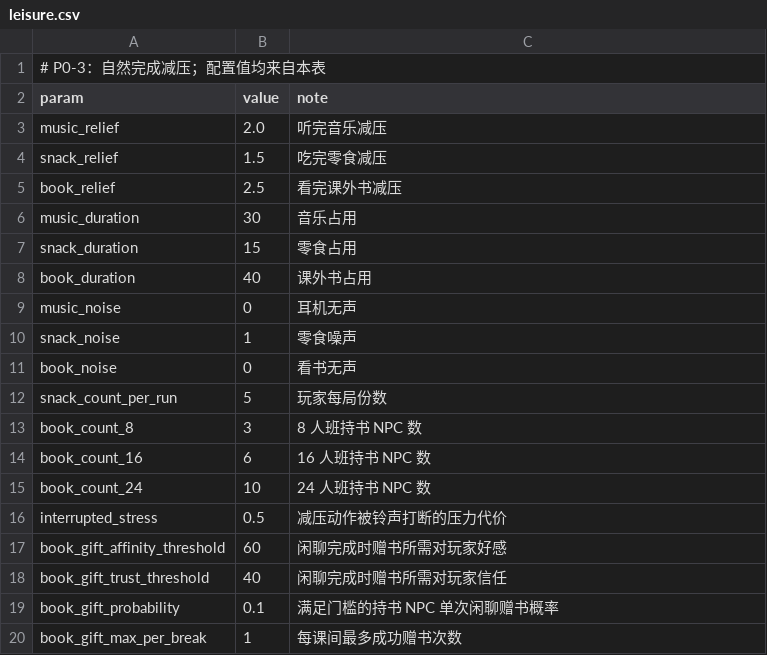
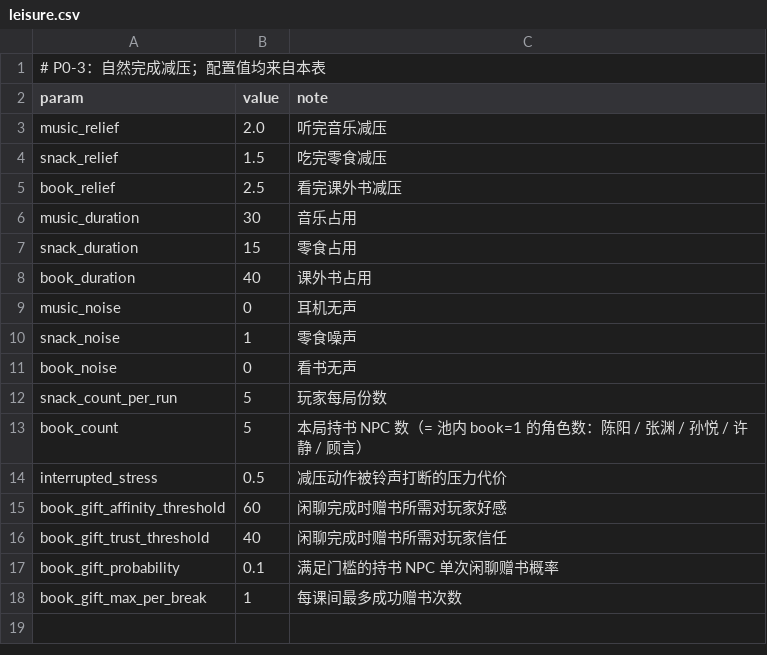
Before and after one commit to jx321720396/Ten-minutes-after-class, a CSV file: data/rules/leisure.csv, drawn as a sheet; removed rows and columns are numbered as before the commit, all else as after; the diff names each change by its address in the sheet, - before the commit and + after, or states it on an @@ line.

Commit message:
refactor(core): 删除难度档，NPC 人数改由 roster.csv 给定
- SimCore 不再按难度选档：人数由调用方直接给出，正式局取 data/rules/roster.csv 的 npc_count。
- 删除 data/rules/difficulty.csv（含 .import），autoload/config.gd 改为 default_npc_count()，game_state 同步。
- characters/seeds、appearance、rules/leisure、movement、time_runtime 同步调整；check_config / core_sim /
  export_* / headless_run_* / tick 对拍与铁律脚本随新表名更新校验。

检验一：换成脚本跑同一内核与随机序列，判定逐位不变（check_config 313 项 / test_core 61 项 / verify_formula 11 项通过）。

```diff
--- a/data/rules/leisure.csv
+++ b/data/rules/leisure.csv
-row 13: book_count_8 | 3 | 8 人班持书 NPC 数
-row 14: book_count_16 | 6 | 16 人班持书 NPC 数
-row 15: book_count_24 | 10 | 24 人班持书 NPC 数
+row 13: book_count | 5 | 本局持书 NPC 数（= 池内 book=1 的角色数：陈阳 / 张渊 / 孙悦 / 许静 / 顾言）
```
Also changed, not shown: data/characters/appearance.csv, data/characters/seeds.csv, 26 other files.
